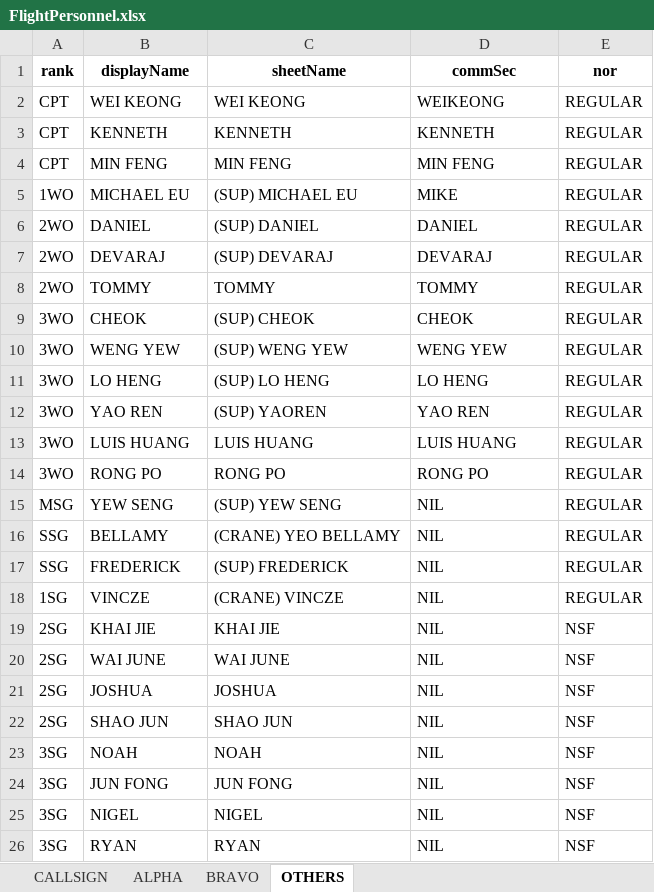
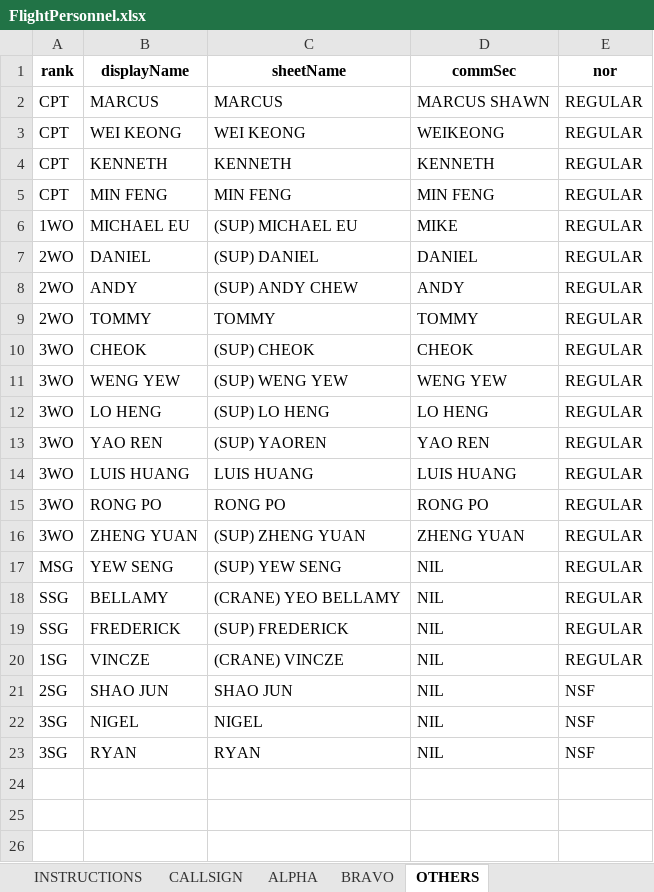
Before and after one commit to darshannairalpha/telegrambot, an Excel workbook: data/excel files/in/FlightPersonnel.xlsx, sheet OTHERS, drawn as a sheet; values as stored, in another font and other column widths than the file's, no borders; removed rows and columns are numbered as before the commit, all else as after; the diff names each change by its address in the sheet, - before the commit and + after, or states it on an @@ line.

Commit message:
changed ADW sheet and added /ae

```diff
--- a/data/excel files/in/FlightPersonnel.xlsx (sheet OTHERS)
+++ b/data/excel files/in/FlightPersonnel.xlsx (sheet OTHERS)
+sheet tab: INSTRUCTIONS
+row 2: CPT | MARCUS | MARCUS | MARCUS SHAWN | REGULAR
-row 7: 2WO | DEVARAJ | (SUP) DEVARAJ | DEVARAJ | REGULAR
+row 8: 2WO | ANDY | (SUP) ANDY CHEW | ANDY | REGULAR
+row 16: 3WO | ZHENG YUAN | (SUP) ZHENG YUAN | ZHENG YUAN | REGULAR
-row 19: 2SG | KHAI JIE | KHAI JIE | NIL | NSF
-row 20: 2SG | WAI JUNE | WAI JUNE | NIL | NSF
-row 21: 2SG | JOSHUA | JOSHUA | NIL | NSF
-row 23: 3SG | NOAH | NOAH | NIL | NSF
-row 24: 3SG | JUN FONG | JUN FONG | NIL | NSF
```
Also changed, not shown: sheet BRAVO, sheet ALPHA, sheet CALLSIGN, charts or pictures, data/excel files/in/statusReference.xlsx, data/excel files/out/dutyForecast.xlsx, 25 other files.
